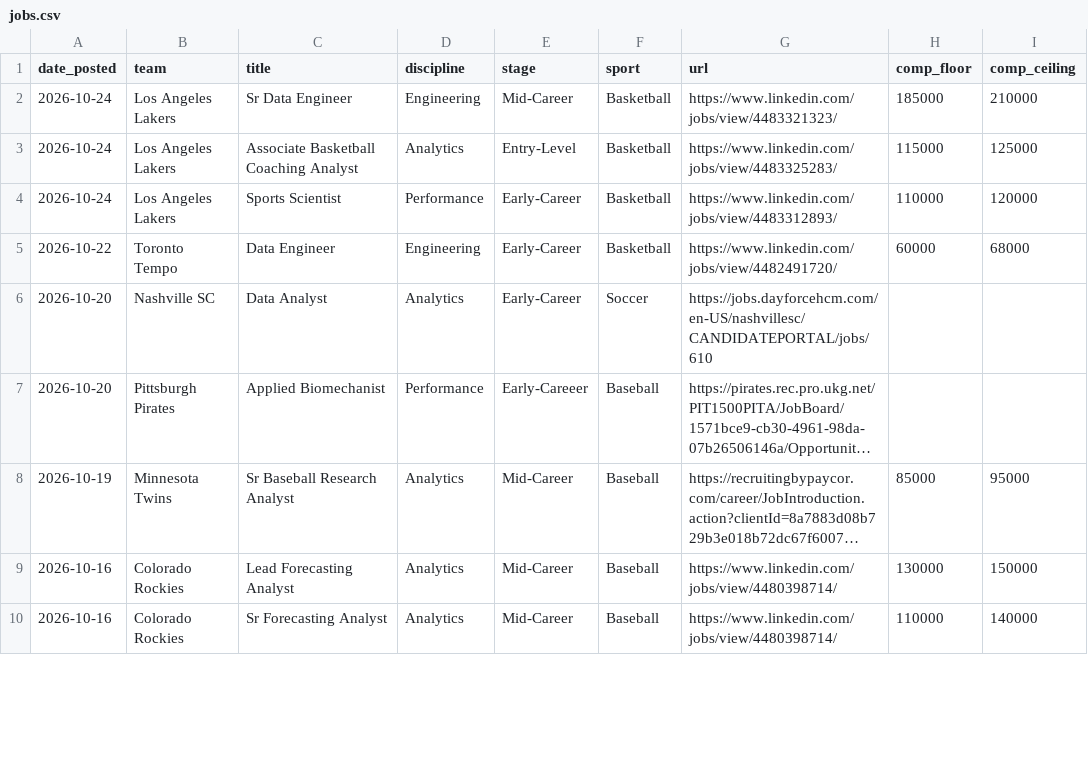
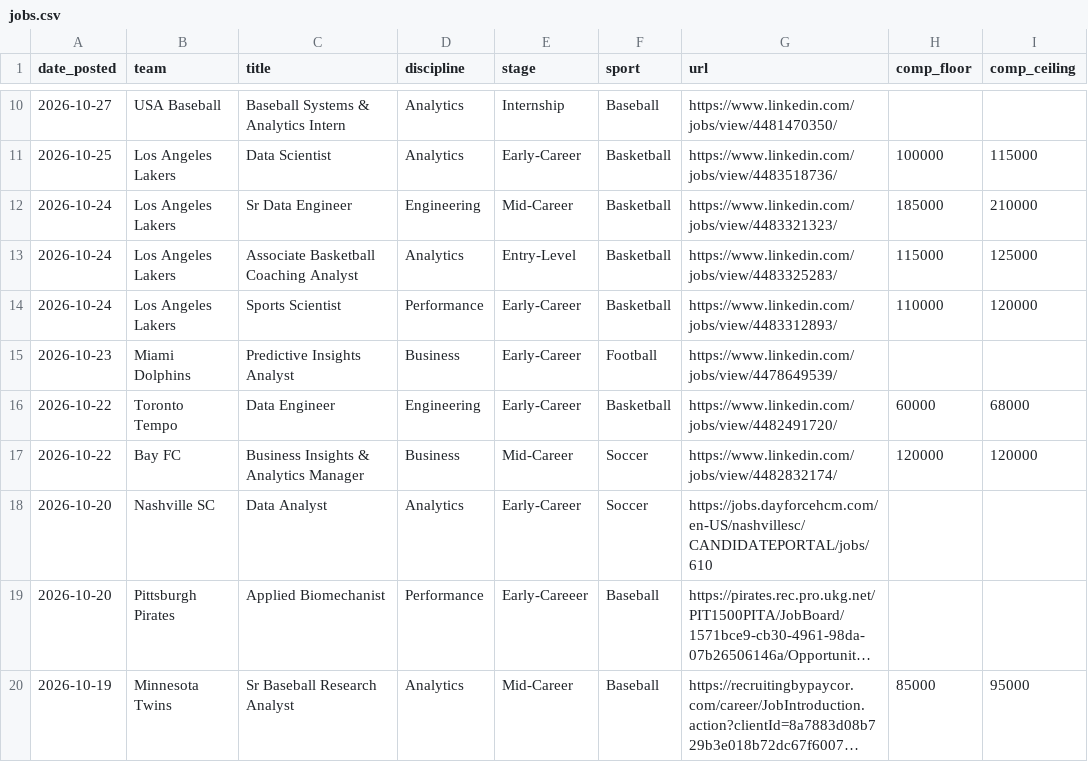
Before and after one commit to saberpowers/saberpowers.github.io, a CSV file: jobs/jobs.csv, drawn as a sheet; only a part is shown, gaps mark what is left out; the shorter side is filled out with more unchanged rows; long unchanged cells end in …; the diff covers the shown part only; the diff names each change by its address in the sheet, - before the commit and + after, or states it on an @@ line.

```diff
--- a/jobs/jobs.csv
+++ b/jobs/jobs.csv
+row 10: 2026-10-27 | USA Baseball | Baseball Systems & Analytics Intern | Analytics | Internship | Baseball | https://www.linkedin.com/jobs/view/4481470350/
+row 11: 2026-10-25 | Los Angeles Lakers | Data Scientist | Analytics | Early-Career | Basketball | https://www.linkedin.com/jobs/view/4483518736/ | 100000 | 115000
+row 15: 2026-10-23 | Miami Dolphins | Predictive Insights Analyst | Business | Early-Career | Football | https://www.linkedin.com/jobs/view/4478649539/
+row 17: 2026-10-22 | Bay FC | Business Insights & Analytics Manager | Business | Mid-Career | Soccer | https://www.linkedin.com/jobs/view/4482832174/ | 120000 | 120000
```
Also changed, not shown: 10 added rows and 5 edited cells elsewhere in this file, jobs/logos.csv.
